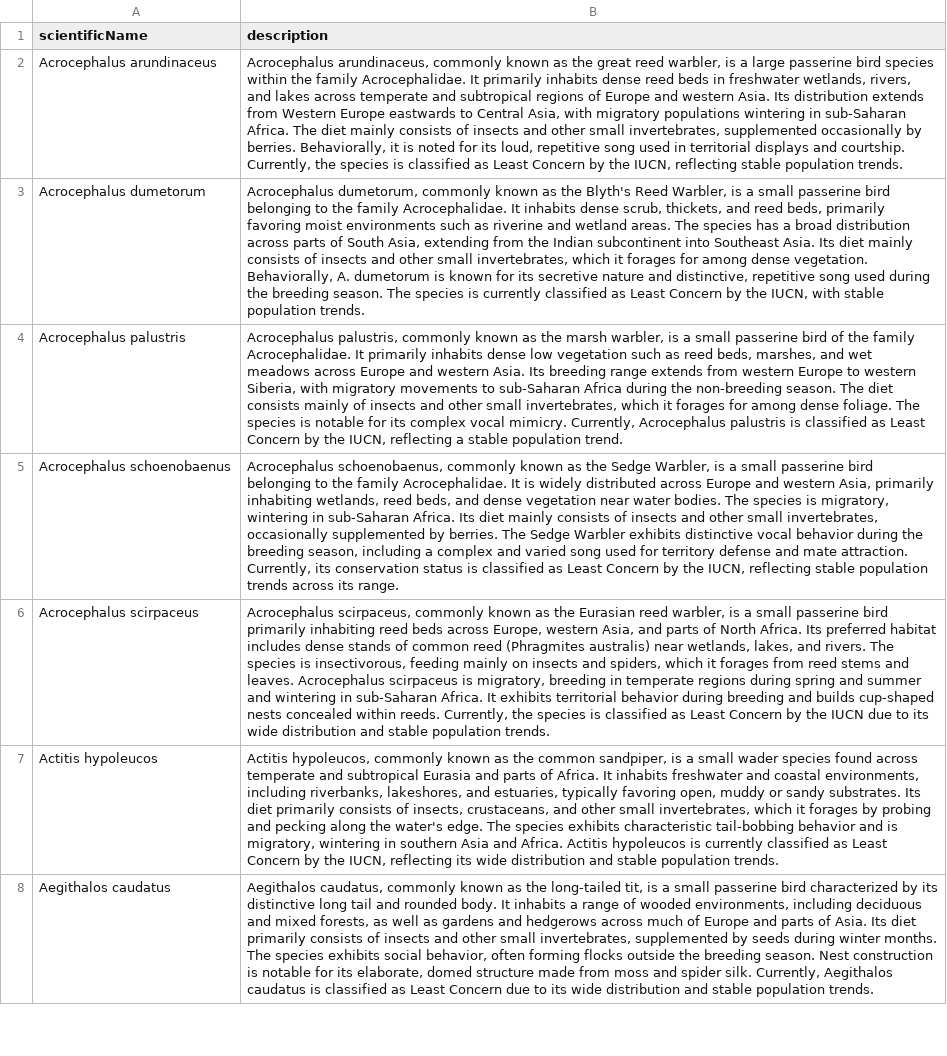
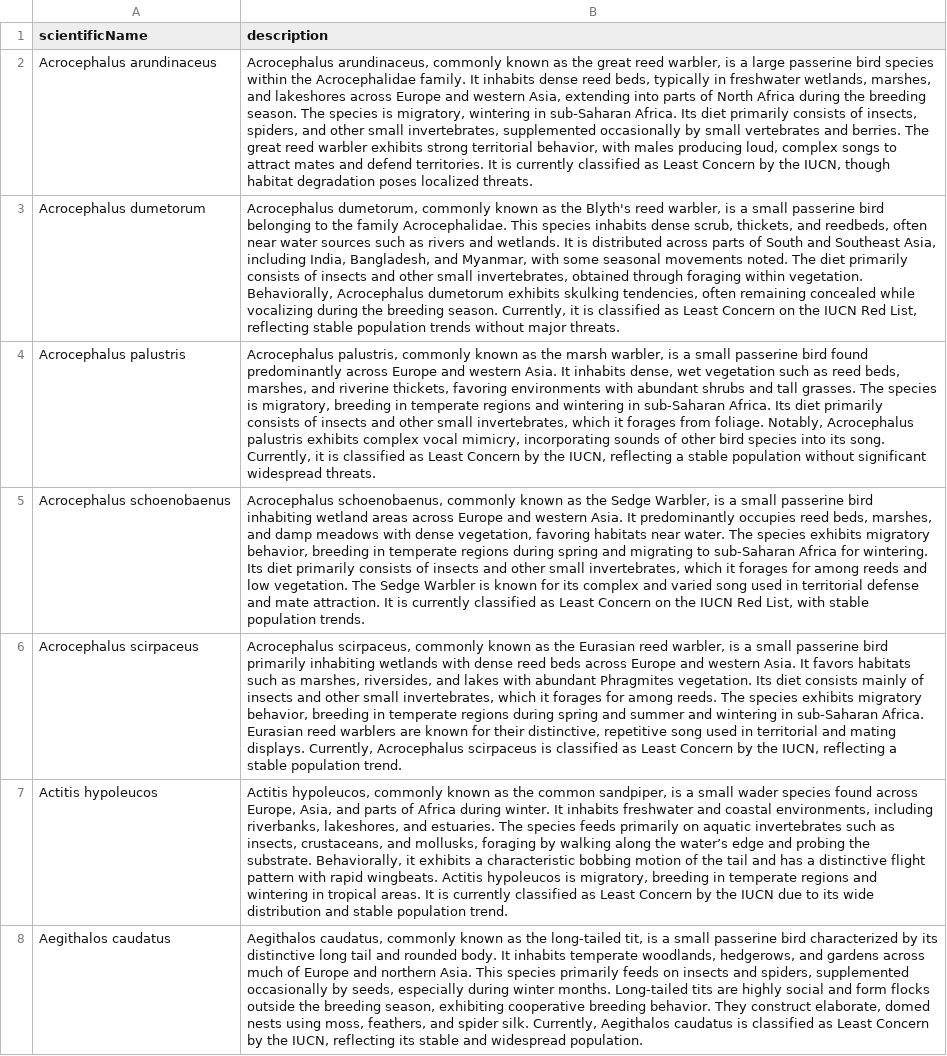
Before and after one commit to anto-rom/Birds_Europe_project, a CSV file: notebooks/species_catalog_with_description.csv, drawn as a sheet; only a part is shown; the diff covers the shown part only; the diff names each change by its address in the sheet, - before the commit and + after, or states it on an @@ line.

Commit message:
Confirmation of final columns on dataset

```diff
--- a/notebooks/species_catalog_with_description.csv
+++ b/notebooks/species_catalog_with_description.csv
-B2 (description): …within the family Acrocephalidae. It primarily inhabits dense reed beds in freshwater wetlands, rivers, and lakes across temperate and subtropical regions of Europe and western Asia. Its distribution extends from Western Europe eastwards to Central Asia, with migratory populations wintering in sub-Saharan Africa. The diet mainly consists of insects and other small invertebrates, supplemented occasionally by berries. Behaviorally, it is noted for its loud, repetitive song used in territorial displays and courtship. Currently, the species is classified as Least Concern by the IUCN, reflecting stable population trends.
+B2 (description): …within the Acrocephalidae family. It inhabits dense reed beds, typically in freshwater wetlands, marshes, and lakeshores across Europe and western Asia, extending into parts of North Africa during the breeding season. The species is migratory, wintering in sub-Saharan Africa. Its diet primarily consists of insects, spiders, and other small invertebrates, supplemented occasionally by small vertebrates and berries. The great reed warbler exhibits strong territorial behavior, with males producing loud, complex songs to attract mates and defend territories. It is currently classified as Least Concern by the IUCN, though habitat degradation poses localized threats.
-B3 (description): …the Blyth's Reed Warbler, is a small passerine bird belonging to the family Acrocephalidae. It inhabits dense scrub, thickets, and reed beds, primarily favoring moist environments such as riverine and wetland areas. The species has a broad distribution across parts of South Asia, extending from the Indian subcontinent into Southeast Asia. Its diet mainly consists of insects and other small invertebrates, which it forages for among dense vegetation. Behaviorally, A. dumetorum is known for its secretive nature and distinctive, repetitive song used during the breeding season. The species is currently classified as Least Concern by the IUCN, with stable population trends.
+B3 (description): …the Blyth's reed warbler, is a small passerine bird belonging to the family Acrocephalidae. This species inhabits dense scrub, thickets, and reedbeds, often near water sources such as rivers and wetlands. It is distributed across parts of South and Southeast Asia, including India, Bangladesh, and Myanmar, with some seasonal movements noted. The diet primarily consists of insects and other small invertebrates, obtained through foraging within vegetation. Behaviorally, Acrocephalus dumetorum exhibits skulking tendencies, often remaining concealed while vocalizing during the breeding season. Currently, it is classified as Least Concern on the IUCN Red List, reflecting stable population trends without major threats.
-B4 (description): …passerine bird of the family Acrocephalidae. It primarily inhabits dense low vegetation such as reed beds, marshes, and wet meadows across Europe and western Asia. Its breeding range extends from western Europe to western Siberia, with migratory movements to sub-Saharan Africa during the non-breeding season. The diet consists mainly of insects and other small invertebrates, which it forages for among dense foliage. The species is notable for its complex vocal mimicry. Currently, Acrocephalus palustris is classified as Least Concern by the IUCN, reflecting a stable population trend.
+B4 (description): …passerine bird found predominantly across Europe and western Asia. It inhabits dense, wet vegetation such as reed beds, marshes, and riverine thickets, favoring environments with abundant shrubs and tall grasses. The species is migratory, breeding in temperate regions and wintering in sub-Saharan Africa. Its diet primarily consists of insects and other small invertebrates, which it forages from foliage. Notably, Acrocephalus palustris exhibits complex vocal mimicry, incorporating sounds of other bird species into its song. Currently, it is classified as Least Concern by the IUCN, reflecting a stable population without significant widespread threats.
-B5 (description): …passerine bird belonging to the family Acrocephalidae. It is widely distributed across Europe and western Asia, primarily inhabiting wetlands, reed beds, and dense vegetation near water bodies. The species is migratory, wintering in sub-Saharan Africa. Its diet mainly consists of insects and other small invertebrates, occasionally supplemented by berries. The Sedge Warbler exhibits distinctive vocal behavior during the breeding season, including a complex and varied song used for territory defense and mate attraction. Currently, its conservation status is classified as Least Concern by the IUCN, reflecting stable population trends across its range.
+B5 (description): …passerine bird inhabiting wetland areas across Europe and western Asia. It predominantly occupies reed beds, marshes, and damp meadows with dense vegetation, favoring habitats near water. The species exhibits migratory behavior, breeding in temperate regions during spring and migrating to sub-Saharan Africa for wintering. Its diet primarily consists of insects and other small invertebrates, which it forages for among reeds and low vegetation. The Sedge Warbler is known for its complex and varied song used in territorial defense and mate attraction. It is currently classified as Least Concern on the IUCN Red List, with stable population trends.
-B6 (description): …primarily inhabiting reed beds across Europe, western Asia, and parts of North Africa. Its preferred habitat includes dense stands of common reed (Phragmites australis) near wetlands, lakes, and rivers. The species is insectivorous, feeding mainly on insects and spiders, which it forages from reed stems and leaves. Acrocephalus scirpaceus is migratory, breeding in temperate regions during spring and summer and wintering in sub-Saharan Africa. It exhibits territorial behavior during breeding and builds cup-shaped nests concealed within reeds. Currently, the species is classified as Least Concern by the IUCN due to its wide distribution and stable population trends.
+B6 (description): …primarily inhabiting wetlands with dense reed beds across Europe and western Asia. It favors habitats such as marshes, riversides, and lakes with abundant Phragmites vegetation. Its diet consists mainly of insects and other small invertebrates, which it forages for among reeds. The species exhibits migratory behavior, breeding in temperate regions during spring and summer and wintering in sub-Saharan Africa. Eurasian reed warblers are known for their distinctive, repetitive song used in territorial and mating displays. Currently, Acrocephalus scirpaceus is classified as Least Concern by the IUCN, reflecting a stable population trend.
-B7 (description): …found across temperate and subtropical Eurasia and parts of Africa. It inhabits freshwater and coastal environments, including riverbanks, lakeshores, and estuaries, typically favoring open, muddy or sandy substrates. Its diet primarily consists of insects, crustaceans, and other small invertebrates, which it forages by probing and pecking along the water's edge. The species exhibits characteristic tail-bobbing behavior and is migratory, wintering in southern Asia and Africa. Actitis hypoleucos is currently classified as Least Concern by the IUCN, reflecting its wide distribution and stable population trends.
+B7 (description): …found across Europe, Asia, and parts of Africa during winter. It inhabits freshwater and coastal environments, including riverbanks, lakeshores, and estuaries. The species feeds primarily on aquatic invertebrates such as insects, crustaceans, and mollusks, foraging by walking along the water’s edge and probing the substrate. Behaviorally, it exhibits a characteristic bobbing motion of the tail and has a distinctive flight pattern with rapid wingbeats. Actitis hypoleucos is migratory, breeding in temperate regions and wintering in tropical areas. It is currently classified as Least Concern by the IUCN due to its wide distribution and stable population trend.
-B8 (description): …It inhabits a range of wooded environments, including deciduous and mixed forests, as well as gardens and hedgerows across much of Europe and parts of Asia. Its diet primarily consists of insects and other small invertebrates, supplemented by seeds during winter months. The species exhibits social behavior, often forming flocks outside the breeding season. Nest construction is notable for its elaborate, domed structure made from moss and spider silk. Currently, Aegithalos caudatus is classified as Least Concern due to its wide distribution and stable population trends.
+B8 (description): …It inhabits temperate woodlands, hedgerows, and gardens across much of Europe and northern Asia. This species primarily feeds on insects and spiders, supplemented occasionally by seeds, especially during winter months. Long-tailed tits are highly social and form flocks outside the breeding season, exhibiting cooperative breeding behavior. They construct elaborate, domed nests using moss, feathers, and spider silk. Currently, Aegithalos caudatus is classified as Least Concern by the IUCN, reflecting its stable and widespread population.
```
Also changed, not shown: 98 edited cells elsewhere in this file.
